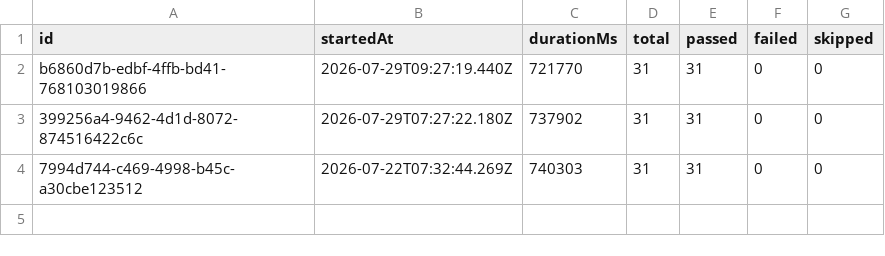
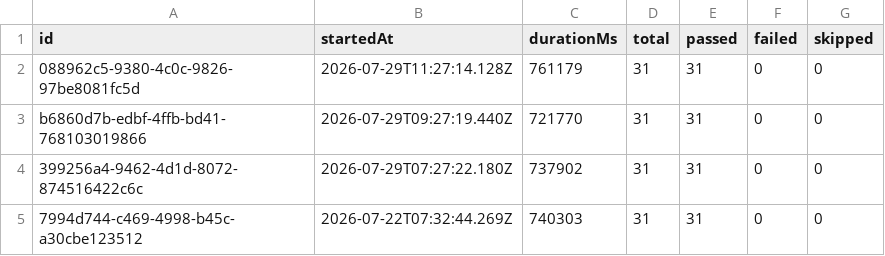
Before and after one commit to Shunyalabsai/widgets-automation, a CSV file: docs/exports/all-runs-summary.csv, drawn as a sheet.

```diff
--- a/docs/exports/all-runs-summary.csv
+++ b/docs/exports/all-runs-summary.csv
@@ -1,2 +1,3 @@
 id,startedAt,durationMs,total,passed,failed,skipped
+088962c5-9380-4c0c-9826-97be8081fc5d,2026-07-29T11:27:14.128Z,761179,31,31,0,0
 b6860d7b-edbf-4ffb-bd41-768103019866,2026-07-29T09:27:19.440Z,721770,31,31,0,0
```
Also changed, not shown: docs/exports/current-run.csv, 2 other files.
